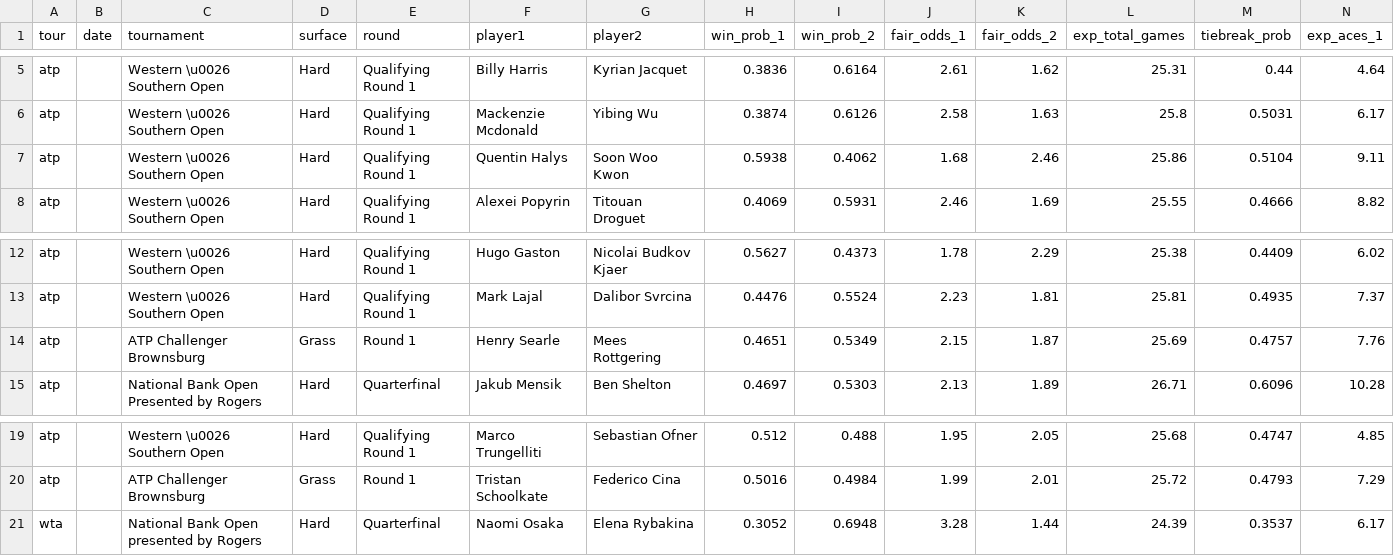
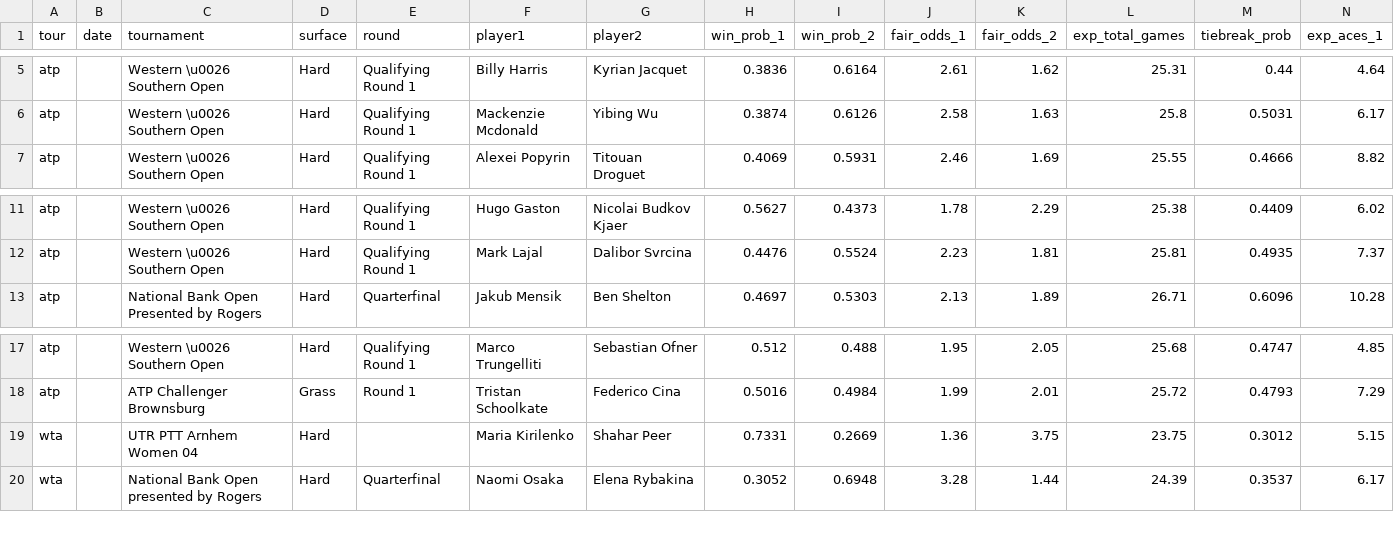
Before and after one commit to DanielTomaro13/Tennis-Modelling, a CSV file: reports/predictions.csv, drawn as a sheet; only a part is shown, gaps mark what is left out; removed rows and columns are numbered as before the commit, all else as after; rows hold the shown columns only; the diff names each change by its address in the sheet, - before the commit and + after, or states it on an @@ line.

```diff
--- a/reports/predictions.csv
+++ b/reports/predictions.csv
-row 7: atp |  | Western \u0026 Southern Open | Hard | Qualifying Round 1 | Quentin Halys | Soon Woo Kwon | 0.5938 | 0.4062 | 1.68 | 2.46 | 25.86 | 0.5104 | 9.11
-row 14: atp |  | ATP Challenger Brownsburg | Grass | Round 1 | Henry Searle | Mees Rottgering | 0.4651 | 0.5349 | 2.15 | 1.87 | 25.69 | 0.4757 | 7.76
+row 19: wta |  | UTR PTT Arnhem Women 04 | Hard |  | Maria Kirilenko | Shahar Peer | 0.7331 | 0.2669 | 1.36 | 3.75 | 23.75 | 0.3012 | 5.15
```
Also changed, not shown: data/fixtures.csv, 6 other files.
